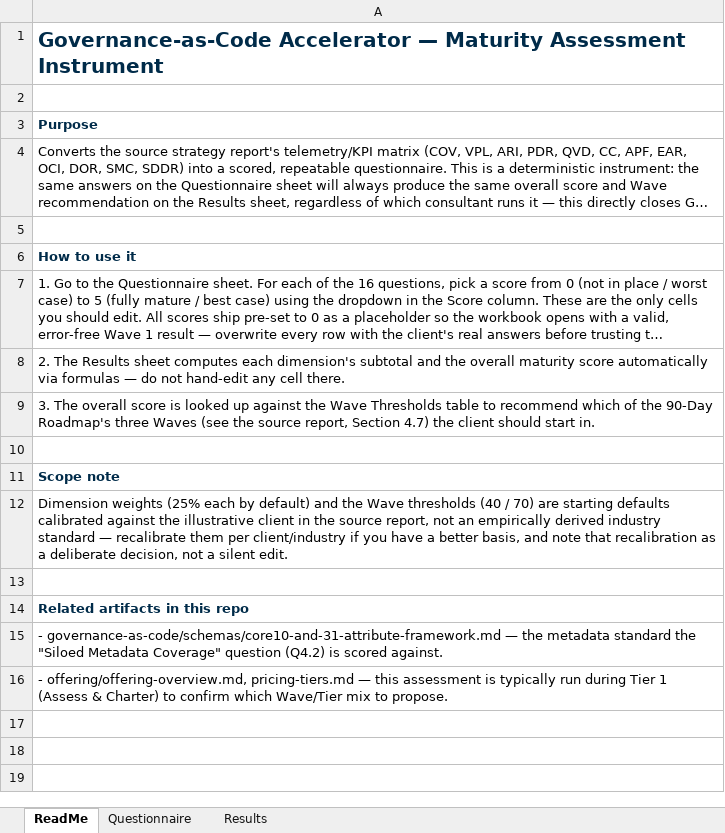
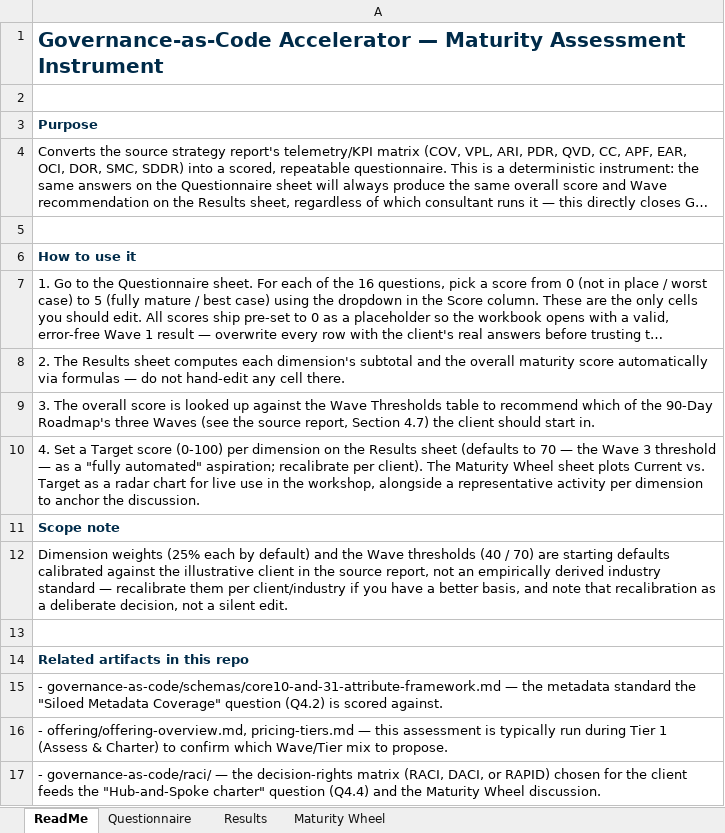
Before and after one commit to krax-ceg/governance_as_code, an Excel workbook: offering/maturity-assessment-instrument.xlsx, sheet ReadMe, drawn as a sheet; long unchanged cells end in …; values as stored, in another font and other column widths than the file's, no borders; the diff names each change by its address in the sheet, - before the commit and + after, or states it on an @@ line.

Commit message:
Add Target scores and Maturity Wheel radar chart to maturity instrument

```diff
--- a/offering/maturity-assessment-instrument.xlsx (sheet ReadMe)
+++ b/offering/maturity-assessment-instrument.xlsx (sheet ReadMe)
+sheet tab: Maturity Wheel
-A10: (empty)
+A10: 4. Set a Target score (0-100) per dimension on the Results sheet (defaults to 70 — the Wave 3 threshold — as a "fully automated" aspiration; recalibrate per client). The Maturity Wheel sheet plots Current vs. Target as a radar chart for live use in the workshop, alongside a representative activity per dimension to anchor the discussion.
+row 17: - governance-as-code/raci/ — the decision-rights matrix (RACI, DACI, or RAPID) chosen for the client feeds the "Hub-and-Spoke charter" question (Q4.4) and the Maturity Wheel discussion.
```
Also changed, not shown: sheet Results, sheet Questionnaire, charts or pictures.
